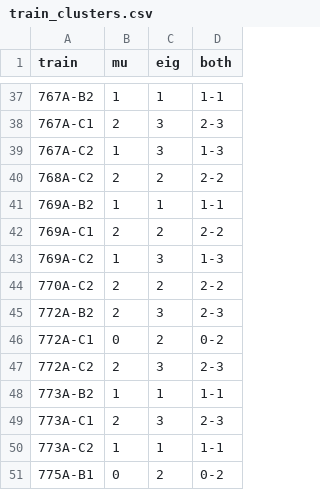
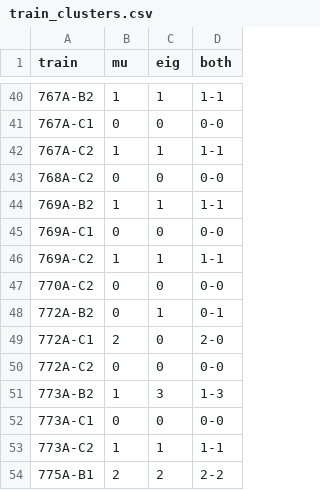
Before and after one commit to AlgoMathITMO/rzd-fares-analysis, a CSV file: data/train_clusters.csv, drawn as a sheet; only a part is shown, gaps mark what is left out; the diff covers the shown part only.

```diff
--- a/data/train_clusters.csv
+++ b/data/train_clusters.csv
@@ -37,15 +40,15 @@ train,mu,eig,both
 767А-B2,1,1,1-1
-767А-C1,2,3,2-3
-767А-C2,1,3,1-3
-768А-C2,2,2,2-2
+767А-C1,0,0,0-0
+767А-C2,1,1,1-1
+768А-C2,0,0,0-0
 769А-B2,1,1,1-1
-769А-C1,2,2,2-2
-769А-C2,1,3,1-3
-770А-C2,2,2,2-2
-772А-B2,2,3,2-3
-772А-C1,0,2,0-2
-772А-C2,2,3,2-3
-773А-B2,1,1,1-1
-773А-C1,2,3,2-3
+769А-C1,0,0,0-0
+769А-C2,1,1,1-1
+770А-C2,0,0,0-0
+772А-B2,0,1,0-1
+772А-C1,2,0,2-0
+772А-C2,0,0,0-0
+773А-B2,1,3,1-3
+773А-C1,0,0,0-0
 773А-C2,1,1,1-1
-775А-B1,0,2,0-2
+775А-B1,2,2,2-2
```
Also changed, not shown: 5 added rows, 1 removed row and 111 edited cells elsewhere in this file, data/eigenvectors.csv, data/explained_variance_ratios.csv, 31 other files.
